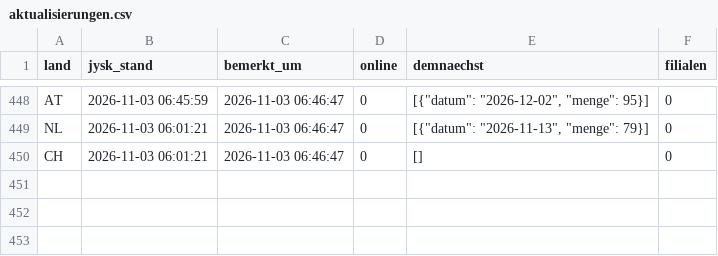
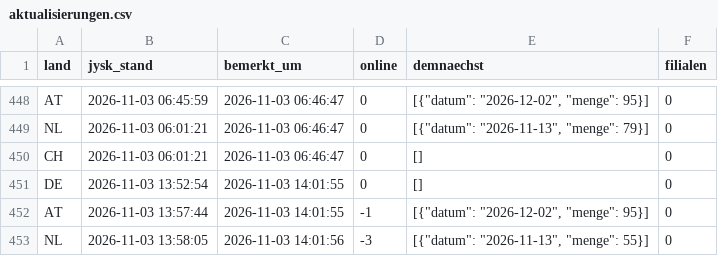
Before and after one commit to Transferdata26/jysk-waechter, a CSV file: aktualisierungen.csv, drawn as a sheet; only a part is shown, gaps mark what is left out.

```diff
--- a/aktualisierungen.csv
+++ b/aktualisierungen.csv
@@ -450 +450,4 @@ NL;2026-11-03 06:01:21;2026-11-03 06:46:47;0;[{"datum": "2026-11-13", "menge": 7
 CH;2026-11-03 06:01:21;2026-11-03 06:46:47;0;[];0
+DE;2026-11-03 13:52:54;2026-11-03 14:01:55;0;[];0
+AT;2026-11-03 13:57:44;2026-11-03 14:01:55;-1;[{"datum": "2026-12-02", "menge": 95}];0
+NL;2026-11-03 13:58:05;2026-11-03 14:01:56;-3;[{"datum": "2026-11-13", "menge": 55}];0
```
Also changed, not shown: 1 other file.
